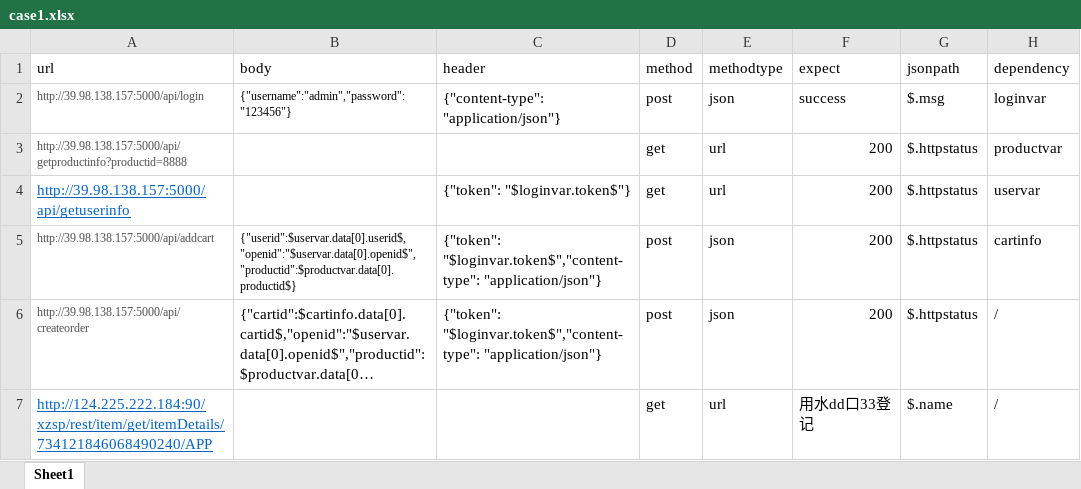
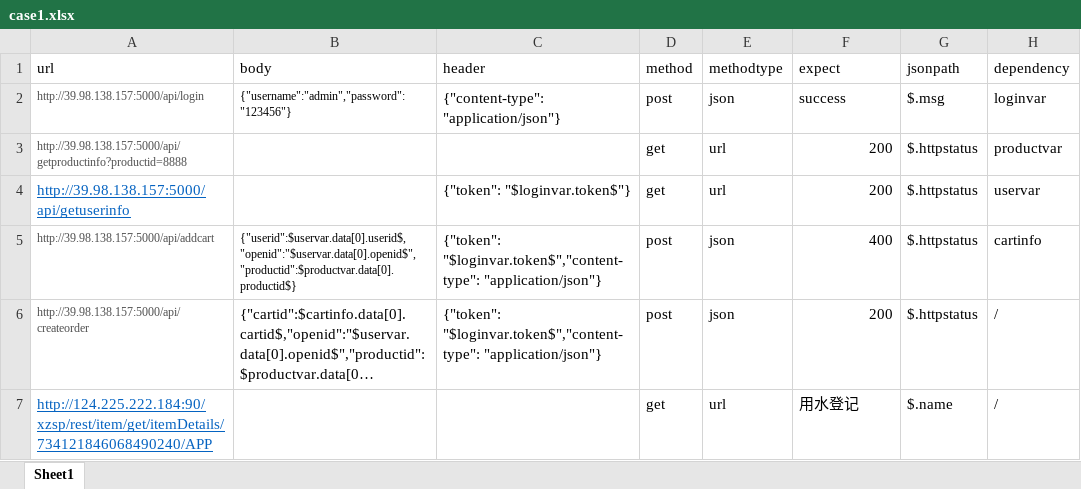
Before and after one commit to wangyingjie77700/work, an Excel workbook: jiekou/case1.xlsx, sheet Sheet1, drawn as a sheet; long unchanged cells end in …; values as stored, in another font and other column widths than the file's, no borders; the diff names each change by its address in the sheet, - before the commit and + after, or states it on an @@ line.

Commit message:
修改excel用例400

```diff
--- a/jiekou/case1.xlsx (sheet Sheet1)
+++ b/jiekou/case1.xlsx (sheet Sheet1)
-F5 (expect): 200
+F5 (expect): 400
-F7 (expect): 用水dd口33登记
+F7 (expect): 用水登记
```
